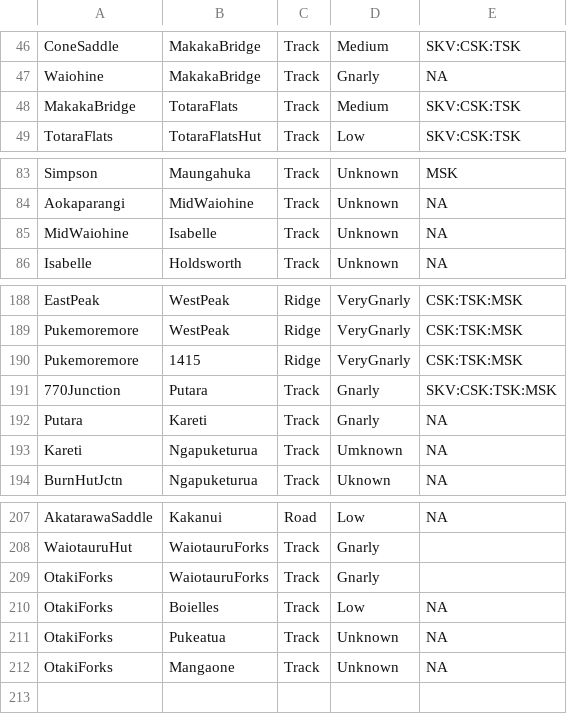
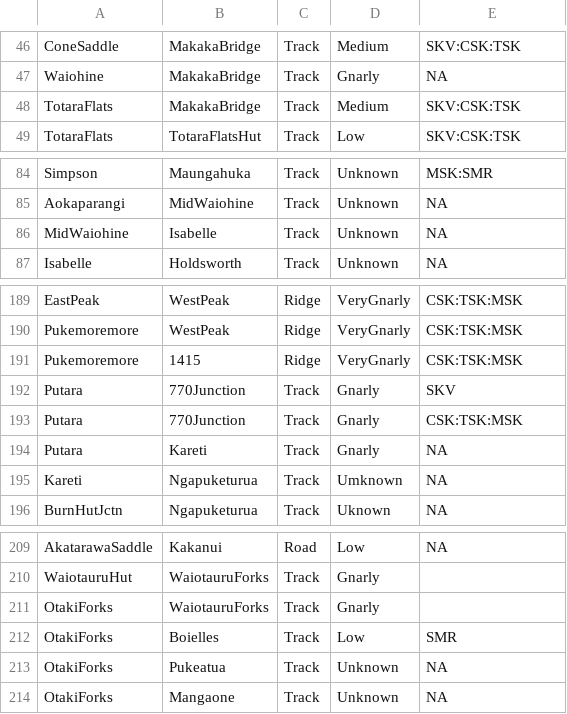
Before and after one commit to bogdanstate/tararua, a TSV file: connections.tsv, drawn as a sheet; only a part is shown, gaps mark what is left out; addresses are those after the commit; the diff covers the shown part only; the diff names each change by its address in the sheet, - before the commit and + after, or states it on an @@ line.

```diff
--- a/connections.tsv
+++ b/connections.tsv
-A48: MakakaBridge
+A48: TotaraFlats
-B48: TotaraFlats
+B48: MakakaBridge
-E84: MSK
+E84: MSK:SMR
+row 192: Putara | 770Junction | Track | Gnarly | SKV
-A193: 770Junction
+A193: Putara
-B193: Putara
+B193: 770Junction
-E193: SKV:CSK:TSK:MSK
+E193: CSK:TSK:MSK
-E212: NA
+E212: SMR
```
Also changed, not shown: 3 added rows, 2 removed rows and 40 edited cells elsewhere in this file, huts.tsv, 1 other file.
